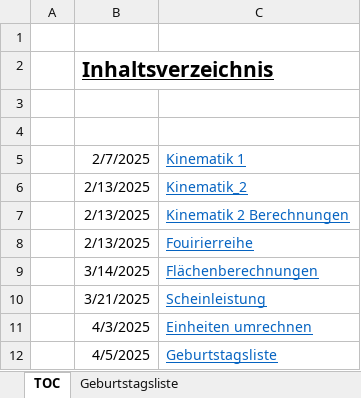
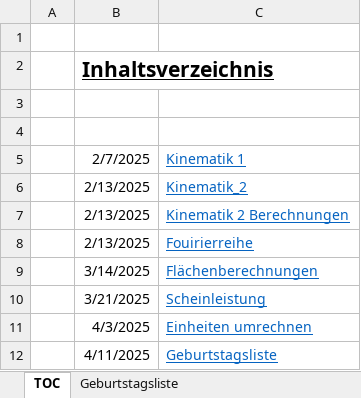
Before and after one commit to walter-rothlin/Source-Code, an Excel workbook: SchulungsUnterlagen/Studentenbeispiele/BZU/24_25/Informatik/Formelbuch_Rothlin_Walter_25_04_07.xlsx, sheet TOC, drawn as a sheet; values as stored, in another font and other column widths than the file's, no borders; the diff names each change by its address in the sheet, - before the commit and + after, or states it on an @@ line.

```diff
--- a/SchulungsUnterlagen/Studentenbeispiele/BZU/24_25/Informatik/Formelbuch_Rothlin_Walter_25_04_07.xlsx (sheet TOC)
+++ b/SchulungsUnterlagen/Studentenbeispiele/BZU/24_25/Informatik/Formelbuch_Rothlin_Walter_25_04_07.xlsx (sheet TOC)
-B12: 4/5/2025
+B12: 4/11/2025
```
Also changed, not shown: sheet Geburtstagsliste, other sheet tabs, formulas that keep their value, charts or pictures, 8 other files.
